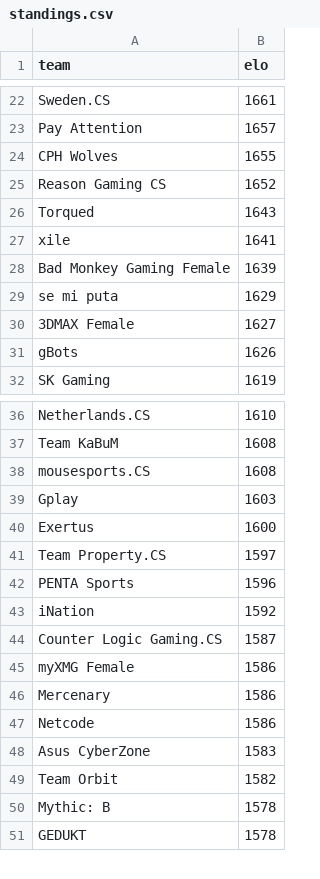
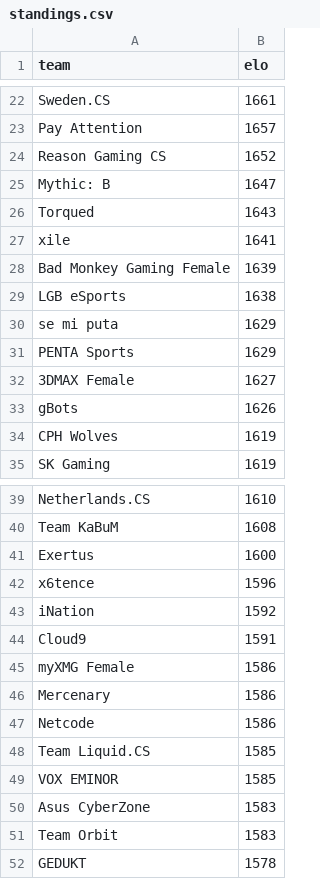
Before and after one commit to kenany/csgo-elo, a CSV file: standings.csv, drawn as a sheet; only a part is shown, gaps mark what is left out; the diff covers the shown part only.

```diff
--- a/standings.csv
+++ b/standings.csv
@@ -23,4 +23,4 @@ Sweden.CS,1661
 Pay Attention,1657
-CPH Wolves,1655
 Reason Gaming CS,1652
+Mythic: B,1647
 Torqued,1643
@@ -28,5 +28,8 @@ xile,1641
 Bad Monkey Gaming Female,1639
+LGB eSports,1638
 se mi puta,1629
+PENTA Sports,1629
 3DMAX Female,1627
 gBots,1626
+CPH Wolves,1619
 SK Gaming,1619
@@ -37,9 +40,6 @@ Netherlands.CS,1610
 Team KaBuM,1608
-mousesports.CS,1608
-Gplay,1603
 Exertus,1600
-Team Property.CS,1597
-PENTA Sports,1596
+x6tence,1596
 iNation,1592
-Counter Logic Gaming.CS,1587
+Cloud9,1591
 myXMG Female,1586
@@ -47,5 +47,6 @@ Mercenary,1586
 Netcode,1586
+Team Liquid.CS,1585
+VOX EMINOR,1585
 Asus CyberZone,1583
-Team Orbit,1582
-Mythic: B,1578
+Team Orbit,1583
 GEDUKT,1578
```
Also changed, not shown: 36 added rows, 24 removed rows and 8 edited cells elsewhere in this file.
